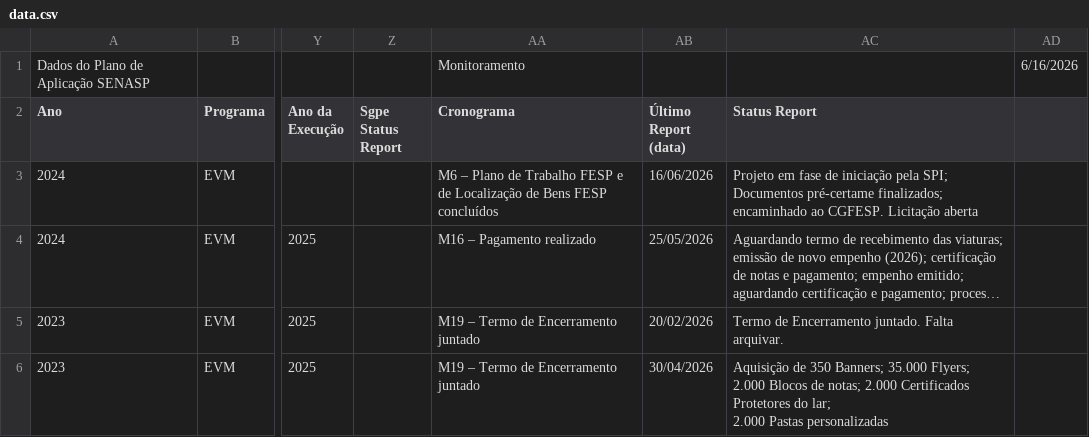
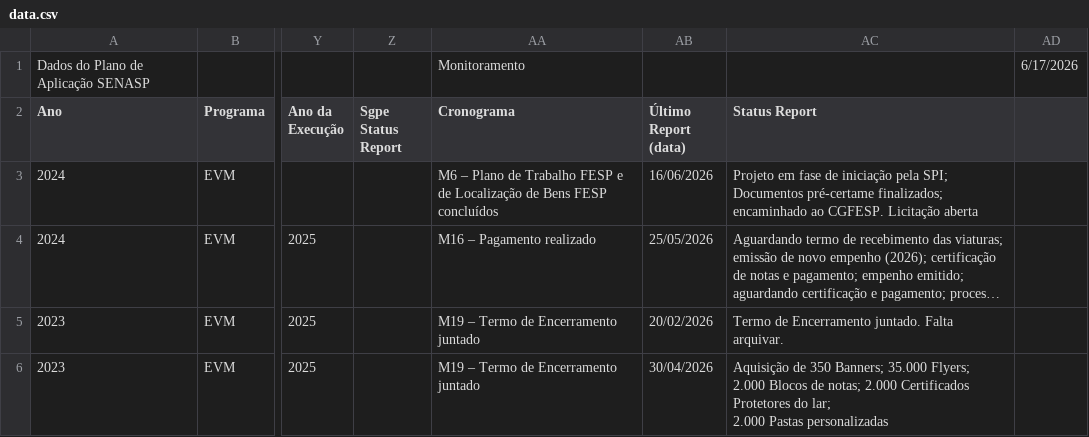
Before and after one commit to 926738-creator/bi-eppm, a CSV file: data.csv, drawn as a sheet; only a part is shown, gaps mark what is left out; long unchanged cells end in …; the diff names each change by its address in the sheet, - before the commit and + after, or states it on an @@ line.

```diff
--- a/data.csv
+++ b/data.csv
-AD1: 6/16/2026
+AD1: 6/17/2026
```
